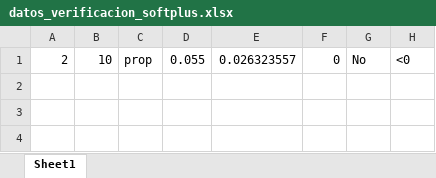
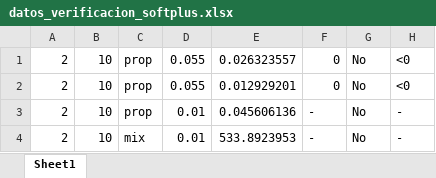
Before and after one commit to PabloC-c/Tesis, an Excel workbook: verif_results/exact/datos_verificacion_softplus.xlsx, sheet Sheet1, drawn as a sheet; values as stored, in another font and other column widths than the file's, no borders; the diff names each change by its address in the sheet, - before the commit and + after, or states it on an @@ line.

```diff
--- a/verif_results/exact/datos_verificacion_softplus.xlsx (sheet Sheet1)
+++ b/verif_results/exact/datos_verificacion_softplus.xlsx (sheet Sheet1)
+row 2: 2 | 10 | prop | 0.055 | 0.012929201 | 0 | No | <0
+row 3: 2 | 10 | prop | 0.01 | 0.045606136 | - | No | -
+row 4: 2 | 10 | mix | 0.01 | 533.8923953 | - | No | -
```
Also changed, not shown: verif_results/exact/datos_verificacion_relu.xlsx, verif_results/no_exact/datos_verificacion_relu.xlsx, 2 other files.
